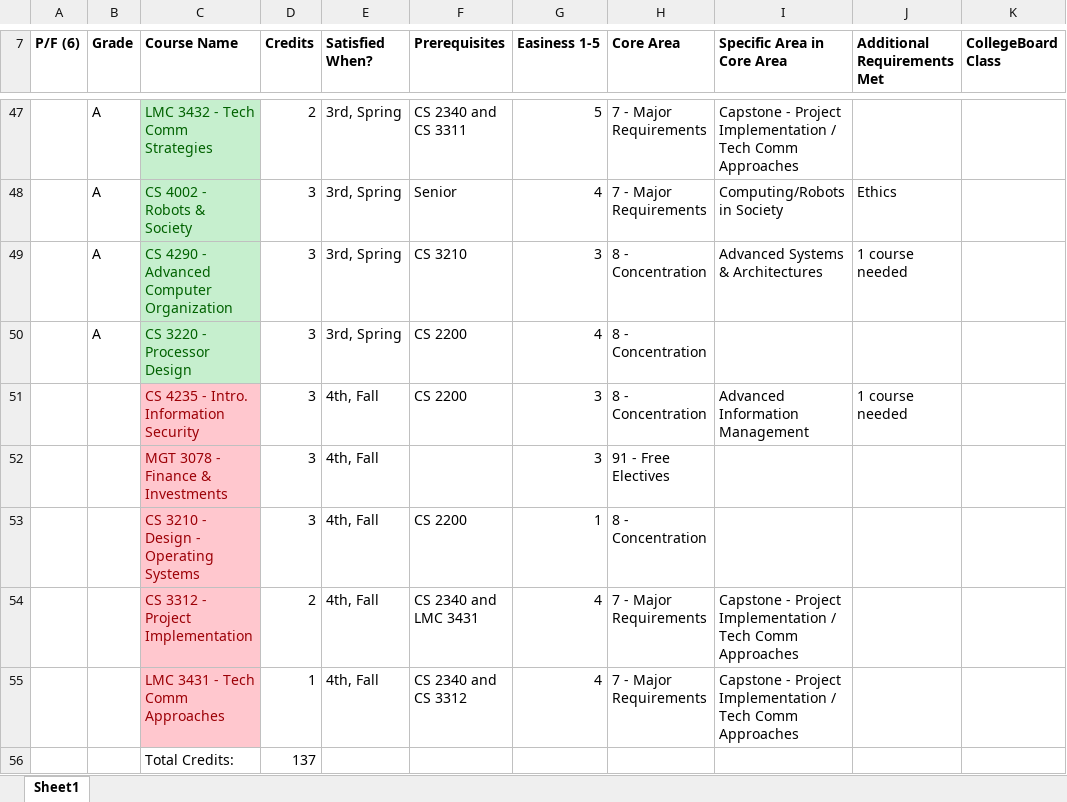
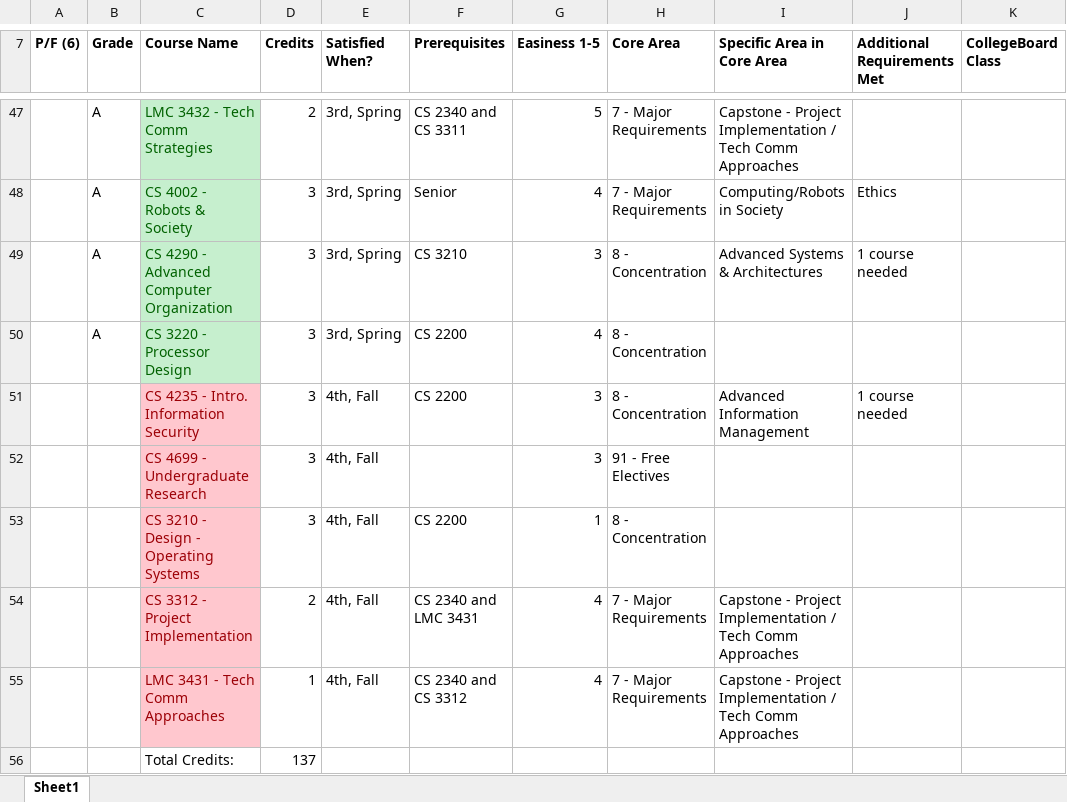
Before and after one commit to sidsenkumar11/sidsenkumar11.github.io, an Excel workbook: resources/Credits.xlsx, sheet Sheet1, drawn as a sheet; only a part is shown, gaps mark what is left out; values as stored, in another font and other column widths than the file's, no borders; the diff names each change by its address in the sheet, - before the commit and + after, or states it on an @@ line.

Commit message:
Updated resume and courses

```diff
--- a/resources/Credits.xlsx (sheet Sheet1)
+++ b/resources/Credits.xlsx (sheet Sheet1)
-C52 (Course Name): MGT 3078 - Finance & Investments
+C52 (Course Name): CS 4699 - Undergraduate Research
```
Also changed, not shown: 17 other files.
